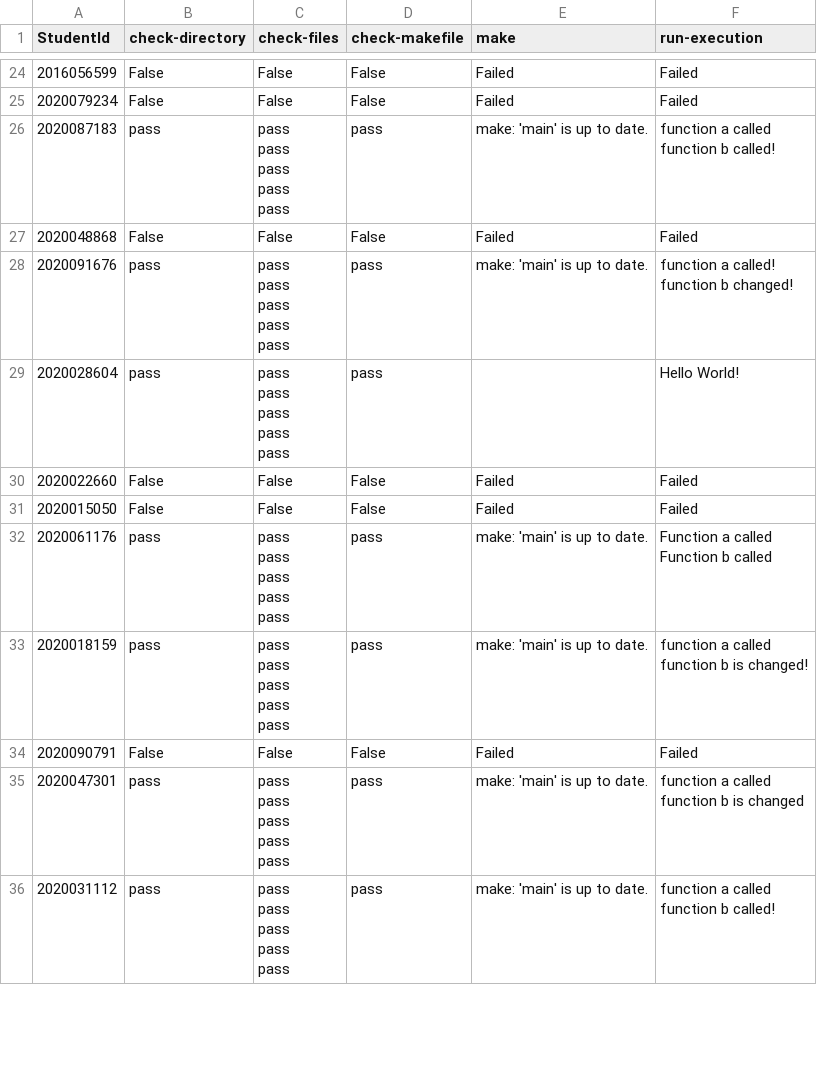
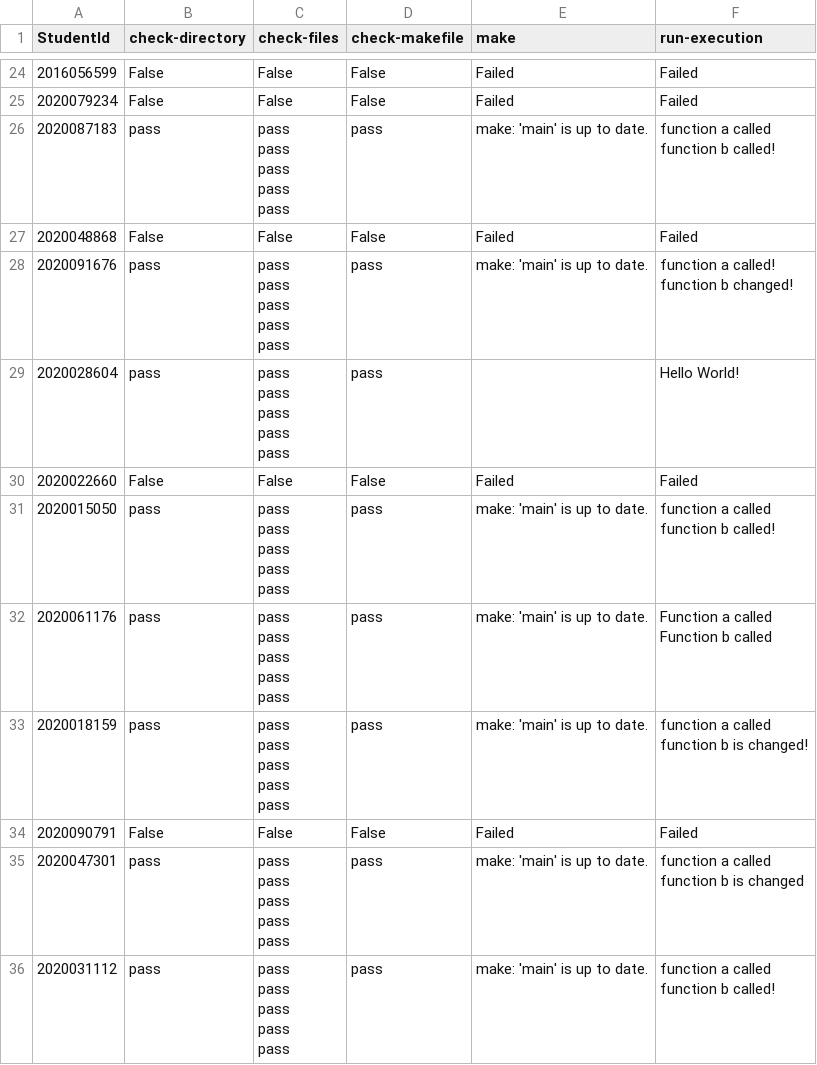
Before and after one commit to hyu-cvlab/ITE1015, a CSV file: results/week-1.csv, drawn as a sheet; only a part is shown, gaps mark what is left out.

Commit message:
Update week-2

```diff
--- a/results/week-1.csv
+++ b/results/week-1.csv
@@ -180,3 +180,10 @@ pass",pass,,"Hello World!
 2020022660,False,False,False,Failed,Failed
-2020015050,False,False,False,Failed,Failed
+2020015050,pass,"pass
+pass
+pass
+pass
+pass",pass,"make: 'main' is up to date.
+","function a called
+function b called!
+"
 2020061176,pass,"pass
```
Also changed, not shown: 4 other files.
